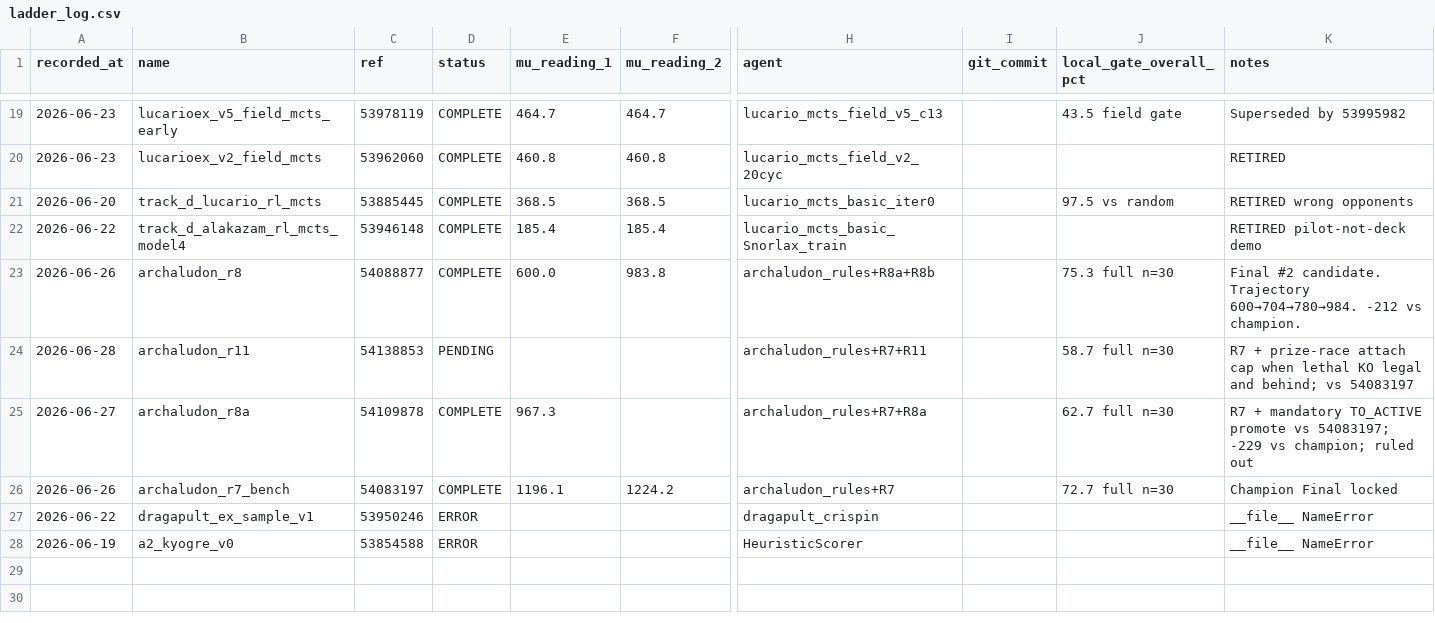
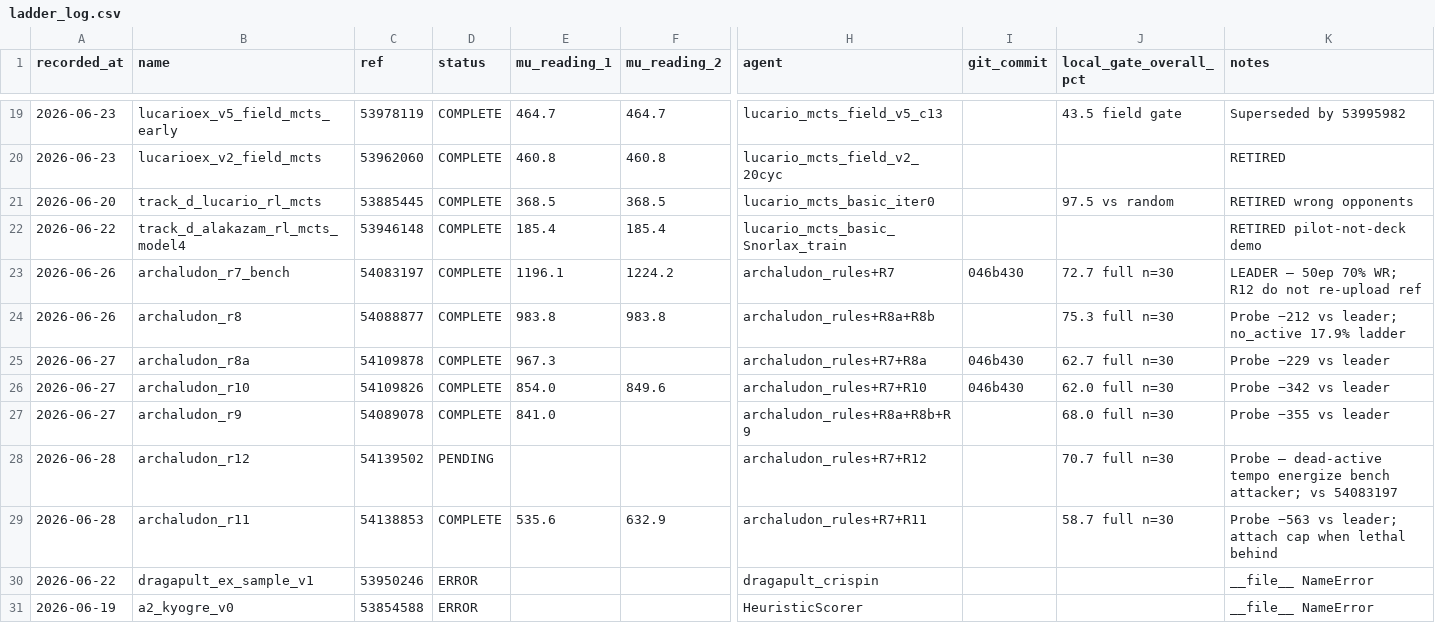
Before and after one commit to chrisyuspithk-bot/PTCG-AI-Battle, a CSV file: eval/ladder_log.csv, drawn as a sheet; only a part is shown, gaps mark what is left out; removed rows and columns are numbered as before the commit, all else as after; rows hold the shown columns only; the diff names each change by its address in the sheet, - before the commit and + after, or states it on an @@ line.

```diff
--- a/eval/ladder_log.csv
+++ b/eval/ladder_log.csv
+row 23: 2026-06-26 | archaludon_r7_bench | 54083197 | COMPLETE | 1196.1 | 1224.2 | archaludon_rules+R7 | 046b430 | 72.7 full n=30 | LEADER — 50ep 70% WR; R12 do not re-upload ref
-E24 (mu_reading_1): 600.0
+E24 (mu_reading_1): 983.8
-K24 (notes): Final #2 candidate. Trajectory 600→704→780→984. -212 vs champion.
+K24 (notes): Probe −212 vs leader; no_active 17.9% ladder
-row 24: 2026-06-28 | archaludon_r11 | 54138853 | PENDING |  |  | archaludon_rules+R7+R11 |  | 58.7 full n=30 | R7 + prize-race attach cap when lethal KO legal and behind; vs 54083197
-I25 (git_commit): (empty)
+I25 (git_commit): 046b430
-K25 (notes): R7 + mandatory TO_ACTIVE promote vs 54083197; -229 vs champion; ruled out
+K25 (notes): Probe −229 vs leader
-row 26: 2026-06-26 | archaludon_r7_bench | 54083197 | COMPLETE | 1196.1 | 1224.2 | archaludon_rules+R7 |  | 72.7 full n=30 | Champion Final locked
+row 26: 2026-06-27 | archaludon_r10 | 54109826 | COMPLETE | 854.0 | 849.6 | archaludon_rules+R7+R10 | 046b430 | 62.0 full n=30 | Probe −342 vs leader
+row 27: 2026-06-27 | archaludon_r9 | 54089078 | COMPLETE | 841.0 |  | archaludon_rules+R8a+R8b+R9 |  | 68.0 full n=30 | Probe −355 vs leader
+row 28: 2026-06-28 | archaludon_r12 | 54139502 | PENDING |  |  | archaludon_rules+R7+R12 |  | 70.7 full n=30 | Probe — dead-active tempo energize bench attacker; vs 54083197
+row 29: 2026-06-28 | archaludon_r11 | 54138853 | COMPLETE | 535.6 | 632.9 | archaludon_rules+R7+R11 |  | 58.7 full n=30 | Probe −563 vs leader; attach cap when lethal behind
```
Also changed, not shown: report/ladder_history.csv, 9 other files.
